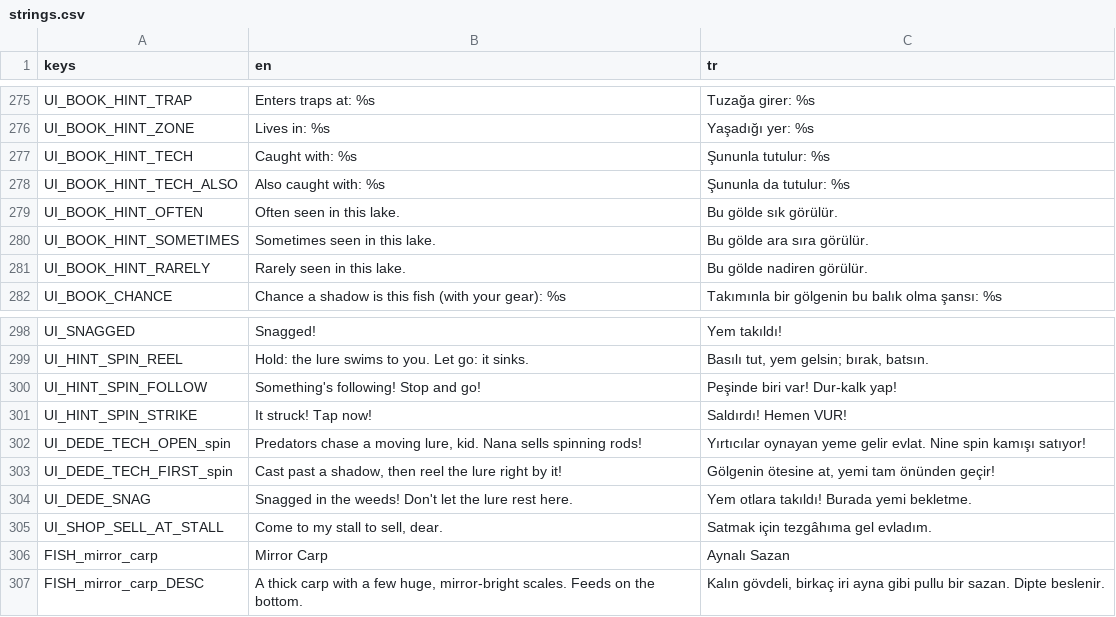
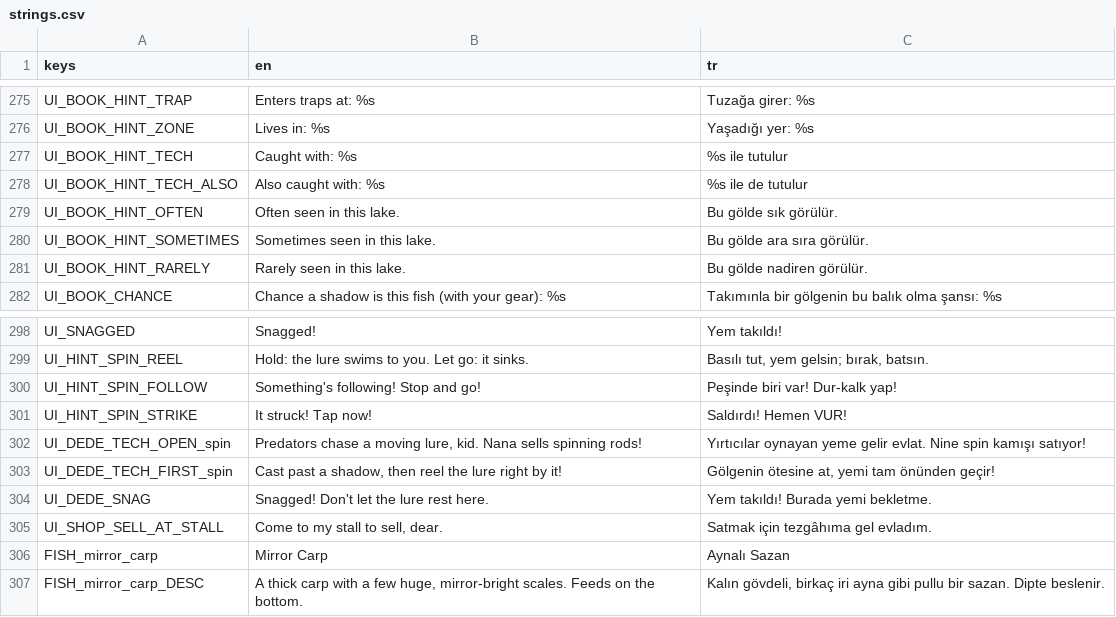
Before and after one commit to ErsinAydogmuss/game1, a CSV file: localization/strings.csv, drawn as a sheet; only a part is shown, gaps mark what is left out.

```diff
--- a/localization/strings.csv
+++ b/localization/strings.csv
@@ -276,4 +276,4 @@ UI_BOOK_HINT_TRAP,Enters traps at: %s,Tuzağa girer: %s
 UI_BOOK_HINT_ZONE,Lives in: %s,Yaşadığı yer: %s
-UI_BOOK_HINT_TECH,Caught with: %s,Şununla tutulur: %s
-UI_BOOK_HINT_TECH_ALSO,Also caught with: %s,Şununla da tutulur: %s
+UI_BOOK_HINT_TECH,Caught with: %s,%s ile tutulur
+UI_BOOK_HINT_TECH_ALSO,Also caught with: %s,%s ile de tutulur
 UI_BOOK_HINT_OFTEN,Often seen in this lake.,Bu gölde sık görülür.
@@ -303,3 +303,3 @@ UI_DEDE_TECH_OPEN_spin,"Predators chase a moving lure, kid. Nana sells spinning
 UI_DEDE_TECH_FIRST_spin,"Cast past a shadow, then reel the lure right by it!","Gölgenin ötesine at, yemi tam önünden geçir!"
-UI_DEDE_SNAG,"Snagged in the weeds! Don't let the lure rest here.","Yem otlara takıldı! Burada yemi bekletme."
+UI_DEDE_SNAG,"Snagged! Don't let the lure rest here.","Yem takıldı! Burada yemi bekletme."
 UI_SHOP_SELL_AT_STALL,"Come to my stall to sell, dear.",Satmak için tezgâhıma gel evladım.
```
Also changed, not shown: 24 other files.
